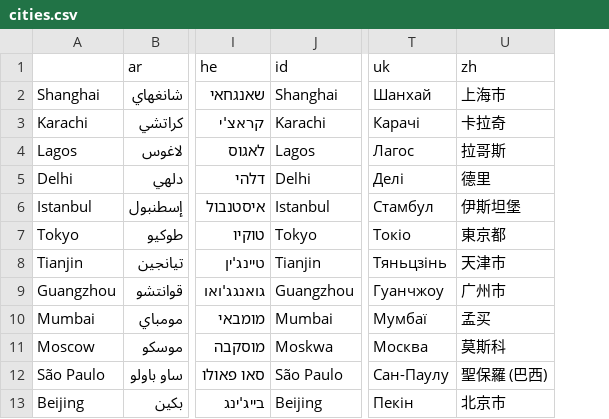
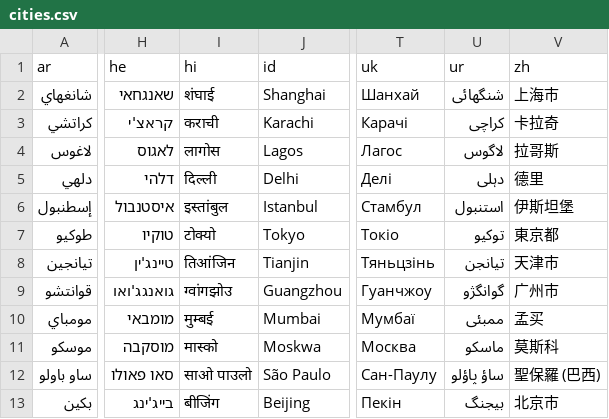
Before and after one commit to docmarionum1/wikigraph, a CSV file: cities.csv, drawn as a sheet; only a part is shown, gaps mark what is left out; removed rows and columns are numbered as before the commit, all else as after; the diff names each change by its address in the sheet, - before the commit and + after, or states it on an @@ line.

```diff
--- a/cities.csv
+++ b/cities.csv
-column A, rows 2-13: Shanghai | Karachi | Lagos | Delhi | Istanbul | Tokyo | Tianjin | Guangzhou | Mumbai | Moscow | São Paulo | Beijing
+column I (hi), rows 2-13: शंघाई | कराची | लागोस | दिल्ली | इस्तांबुल | टोक्यो | तिआंजिन | ग्वांगझोउ | मुम्बई | मास्को | साओ पाउलो | बीजिंग
+column U (ur), rows 2-13: شنگھائی | کراچی | لاگوس | دہلی | استنبول | توکیو | تیانجن | گوانگژو | ممبئی | ماسکو | ساؤ پاؤلو | بیجنگ
```
Also changed, not shown: 2 other files.
